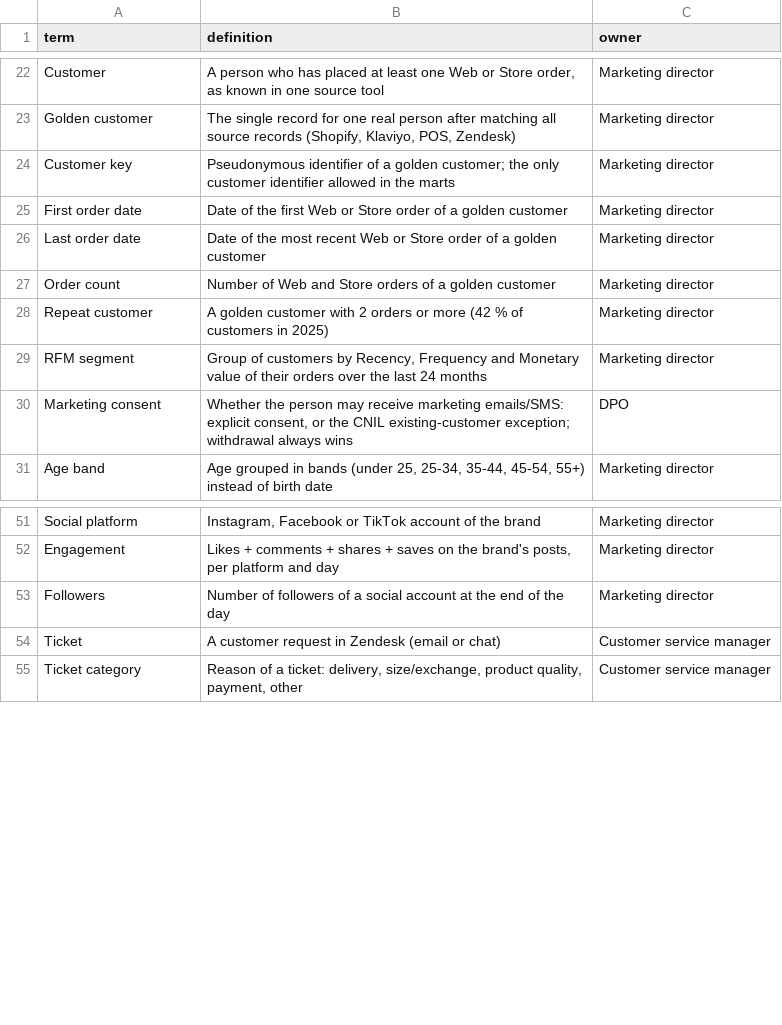
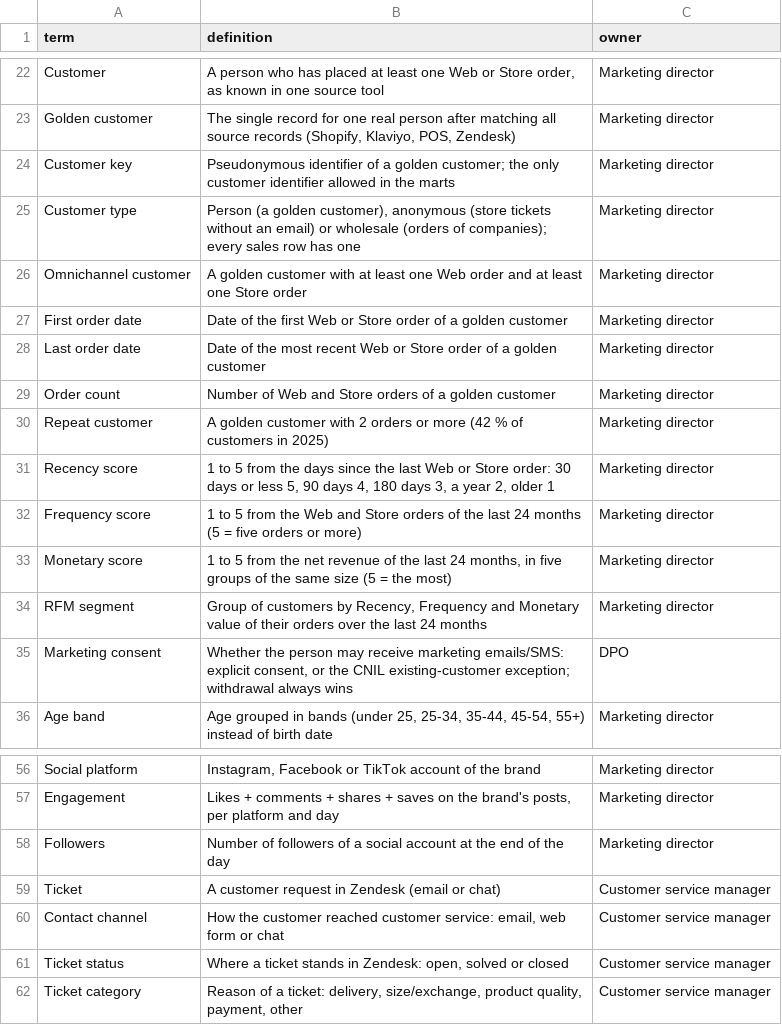
Before and after one commit to hamoud019/distribution-multicanal, a CSV file: governance/glossary.csv, drawn as a sheet; only a part is shown, gaps mark what is left out; the diff names each change by its address in the sheet, - before the commit and + after, or states it on an @@ line.

```diff
--- a/governance/glossary.csv
+++ b/governance/glossary.csv
+row 25: Customer type | Person (a golden customer), anonymous (store tickets without an email) or wholesale (orders of companies); every sales row has one | Marketing director
+row 26: Omnichannel customer | A golden customer with at least one Web order and at least one Store order | Marketing director
+row 31: Recency score | 1 to 5 from the days since the last Web or Store order: 30 days or less 5, 90 days 4, 180 days 3, a year 2, older 1 | Marketing director
+row 32: Frequency score | 1 to 5 from the Web and Store orders of the last 24 months (5 = five orders or more) | Marketing director
+row 33: Monetary score | 1 to 5 from the net revenue of the last 24 months, in five groups of the same size (5 = the most) | Marketing director
+row 60: Contact channel | How the customer reached customer service: email, web form or chat | Customer service manager
+row 61: Ticket status | Where a ticket stands in Zendesk: open, solved or closed | Customer service manager
```
Also changed, not shown: governance/marts.csv, governance/mdm_rules.csv, 31 other files.
